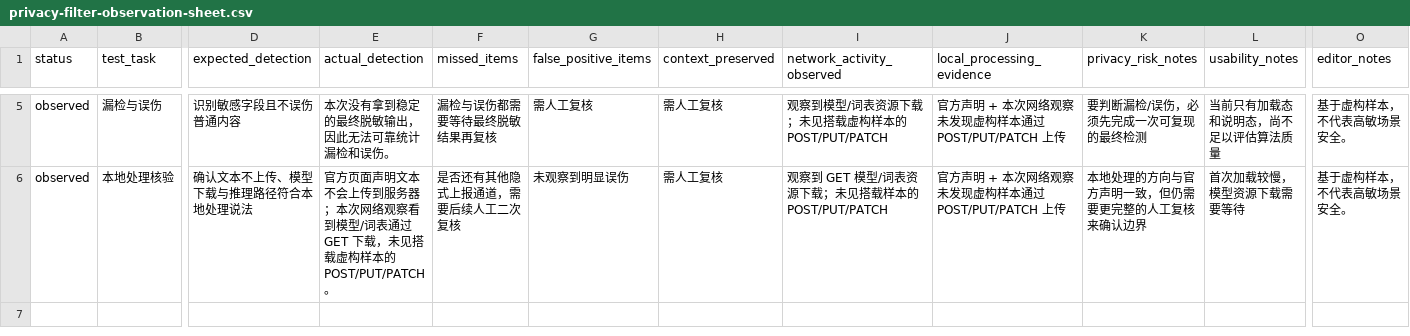
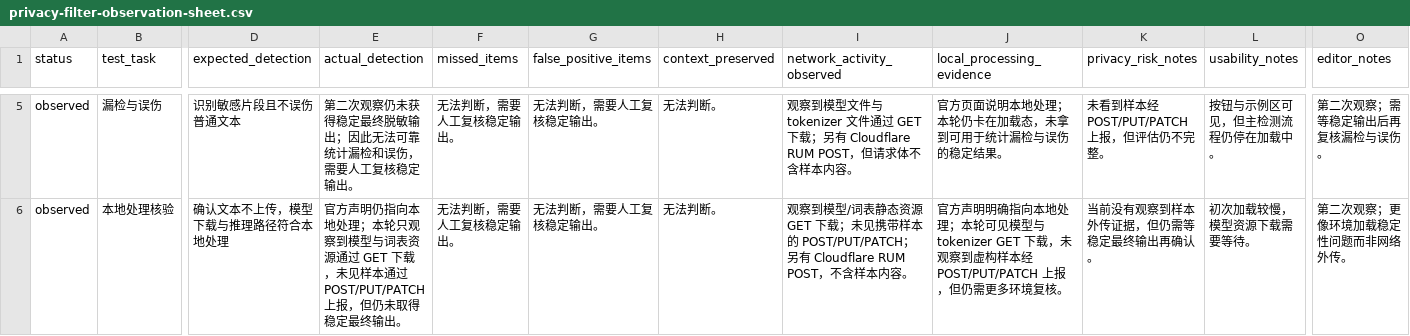
Before and after one commit to kutes/zhishare, a CSV file: docs/content/resource-tests/privacy-filter-observation-sheet.csv, drawn as a sheet; only a part is shown, gaps mark what is left out; the diff covers the shown part only; the diff names each change by its address in the sheet, - before the commit and + after, or states it on an @@ line.

Commit message:
Record second Privacy Filter observation

```diff
--- a/docs/content/resource-tests/privacy-filter-observation-sheet.csv
+++ b/docs/content/resource-tests/privacy-filter-observation-sheet.csv
-D5 (expected_detection): 识别敏感字段且不误伤普通内容
+D5 (expected_detection): 识别敏感片段且不误伤普通文本
-E5 (actual_detection): 本次没有拿到稳定的最终脱敏输出，因此无法可靠统计漏检和误伤。
+E5 (actual_detection): 第二次观察仍未获得稳定最终脱敏输出；因此无法可靠统计漏检和误伤，需要人工复核稳定输出。
-F5 (missed_items): 漏检与误伤都需要等待最终脱敏结果再复核
+F5 (missed_items): 无法判断，需要人工复核稳定输出。
-G5 (false_positive_items): 需人工复核
+G5 (false_positive_items): 无法判断，需要人工复核稳定输出。
-H5:H6 (context_preserved): 需人工复核
+H5:H6 (context_preserved): 无法判断。
-I5 (network_activity_observed): …察到模型/词表资源下载；未见搭载虚构样本的 POST/PUT/PATCH
+I5 (network_activity_observed): …察到模型文件与 tokenizer 文件通过 GET 下载；另有 Cloudflare RUM POST，但请求体不含样本内容。
-J5 (local_processing_evidence): 官方声明 + 本次网络观察未发现虚构样本通过 POST/PUT/PATCH 上传
+J5 (local_processing_evidence): 官方页面说明本地处理；本轮仍卡在加载态，未拿到可用于统计漏检与误伤的稳定结果。
-K5 (privacy_risk_notes): 要判断漏检/误伤，必须先完成一次可复现的最终检测
+K5 (privacy_risk_notes): 未看到样本经 POST/PUT/PATCH 上报，但评估仍不完整。
-L5 (usability_notes): 当前只有加载态和说明态，尚不足以评估算法质量
+L5 (usability_notes): 按钮与示例区可见，但主检测流程仍停在加载中。
-O5 (editor_notes): 基于虚构样本，不代表高敏场景安全。
+O5 (editor_notes): 第二次观察；需等稳定输出后再复核漏检与误伤。
-D6 (expected_detection): 确认文本不上传、模型下载与推理路径符合本地处理说法
+D6 (expected_detection): 确认文本不上传，模型下载与推理路径符合本地处理
-E6 (actual_detection): 官方页面声明文本不会上传到服务器；本次网络观察看到模型/词表通过 GET 下载，未见搭载虚构样本的 POST/PUT/PATCH。
+E6 (actual_detection): 官方声明仍指向本地处理；本轮只观察到模型与词表资源通过 GET 下载，未见样本通过 POST/PUT/PATCH 上报，但仍未取得稳定最终输出。
-F6 (missed_items): 是否还有其他隐式上报通道，需要后续人工二次复核
+F6 (missed_items): 无法判断，需要人工复核稳定输出。
-G6 (false_positive_items): 未观察到明显误伤
+G6 (false_positive_items): 无法判断，需要人工复核稳定输出。
-I6 (network_activity_observed): 观察到 GET 模型/词表资源下载；未见搭载样本的 POST/PUT/PATCH
+I6 (network_activity_observed): 观察到模型/词表静态资源 GET 下载；未见携带样本的 POST/PUT/PATCH；另有 Cloudflare RUM POST，不含样本内容。
-J6 (local_processing_evidence): 官方声明 + 本次网络观察未发现虚构样本通过 POST/PUT/PATCH 上传
+J6 (local_processing_evidence): 官方声明明确指向本地处理；本轮可见模型与 tokenizer GET 下载，未观察到虚构样本经 POST/PUT/PATCH 上报，但仍需更多环境复核。
-K6 (privacy_risk_notes): 本地处理的方向与官方声明一致，但仍需要更完整的人工复核来确认边界
+K6 (privacy_risk_notes): 当前没有观察到样本外传证据，但仍需等稳定最终输出再确认。
-L6 (usability_notes): 首次加载较慢，模型资源下载需要等待
+L6 (usability_notes): 初次加载较慢，模型资源下载需要等待。
-O6 (editor_notes): 基于虚构样本，不代表高敏场景安全。
+O6 (editor_notes): 第二次观察；更像环境加载稳定性问题而非网络外传。
```
Also changed, not shown: 30 edited cells elsewhere in this file, 2 other files.
